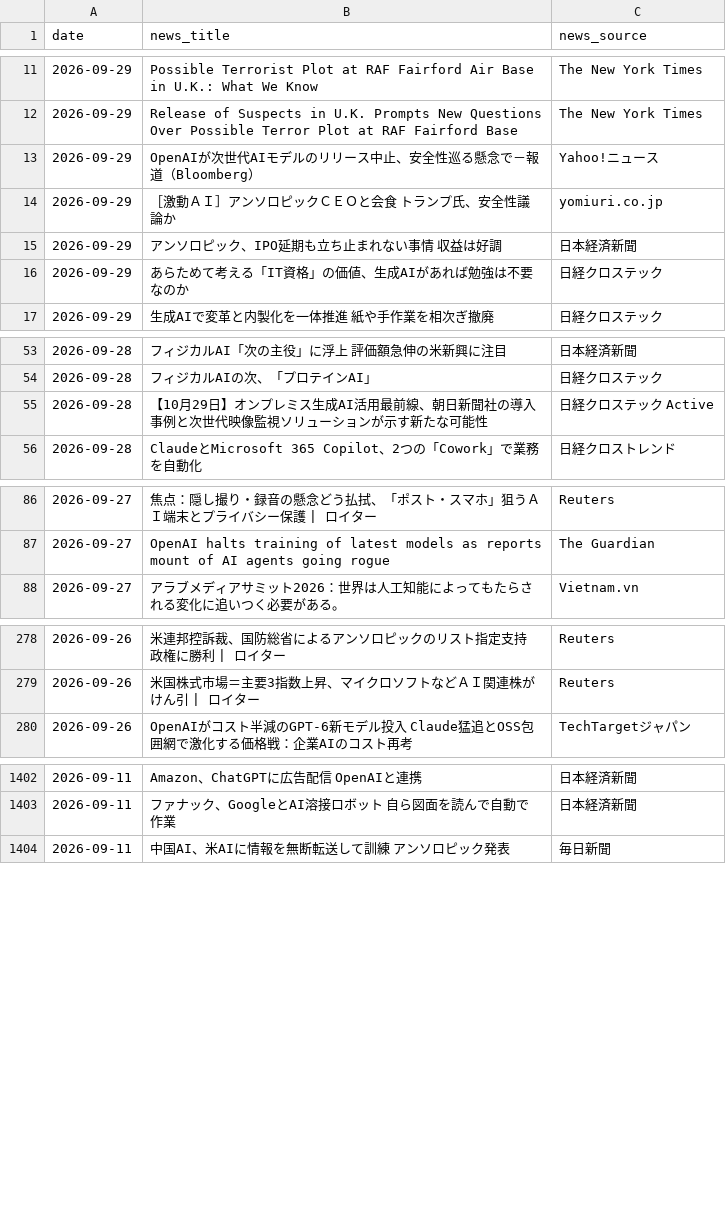
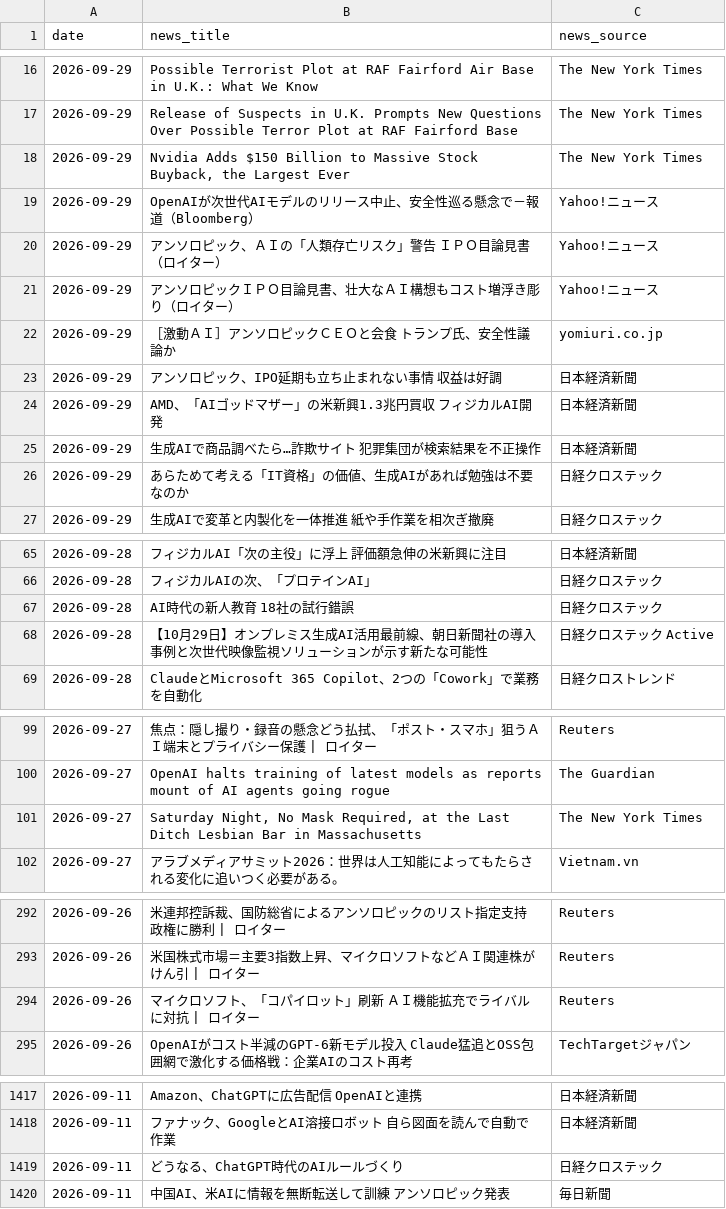
Before and after one commit to 6516mjnt-design/ai-news-tracker, a CSV file: ai_news_stats.csv, drawn as a sheet; only a part is shown, gaps mark what is left out; the diff covers the shown part only; the diff names each change by its address in the sheet, - before the commit and + after, or states it on an @@ line.

```diff
--- a/ai_news_stats.csv
+++ b/ai_news_stats.csv
+row 18: 2026-09-29 | Nvidia Adds $150 Billion to Massive Stock Buyback, the Largest Ever | The New York Times
+row 20: 2026-09-29 | アンソロピック、ＡＩの「人類存亡リスク」警告 ＩＰＯ目論見書（ロイター） | Yahoo!ニュース
+row 21: 2026-09-29 | アンソロピックＩＰＯ目論見書、壮大なＡＩ構想もコスト増浮き彫り（ロイター） | Yahoo!ニュース
+row 24: 2026-09-29 | AMD、「AIゴッドマザー」の米新興1.3兆円買収 フィジカルAI開発 | 日本経済新聞
+row 25: 2026-09-29 | 生成AIで商品調べたら…詐欺サイト 犯罪集団が検索結果を不正操作 | 日本経済新聞
+row 67: 2026-09-28 | AI時代の新人教育 18社の試行錯誤 | 日経クロステック
+row 101: 2026-09-27 | Saturday Night, No Mask Required, at the Last Ditch Lesbian Bar in Massachusetts | The New York Times
+row 294: 2026-09-26 | マイクロソフト、「コパイロット」刷新 ＡＩ機能拡充でライバルに対抗 | ロイター | Reuters
+row 1419: 2026-09-11 | どうなる、ChatGPT時代のAIルールづくり | 日経クロステック
```
Also changed, not shown: 7 added rows and 10 removed rows elsewhere in this file.
